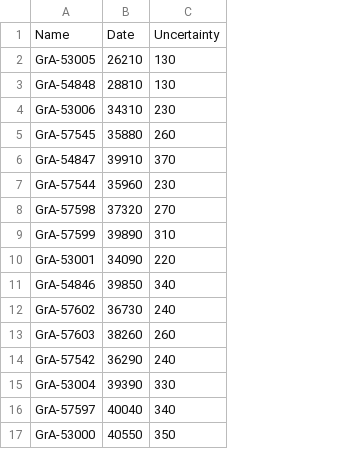
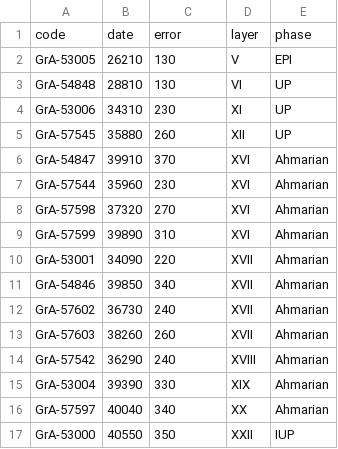
Before and after one commit to tesselle/fasti, a CSV file: data-raw/ksarakil.csv, drawn as a sheet; removed rows and columns are numbered as before the commit, all else as after; the diff names each change by its address in the sheet, - before the commit and + after, or states it on an @@ line.

Commit message:
Update datasets

```diff
--- a/data-raw/ksarakil.csv
+++ b/data-raw/ksarakil.csv
+column D, rows 2-17: V | VI | XI | XII | XVI | XVI | XVI | XVI | XVII | XVII | XVII | XVII | XVIII | XIX | XX | XXII
+column E, rows 2-17: EPI | UP | UP | UP | Ahmarian | Ahmarian | Ahmarian | Ahmarian | Ahmarian | Ahmarian | Ahmarian | Ahmarian | Ahmarian | Ahmarian | Ahmarian | IUP
-row 1: Name | Date | Uncertainty
+row 1: code | date | error | layer | phase
```
Also changed, not shown: 36 other files.
